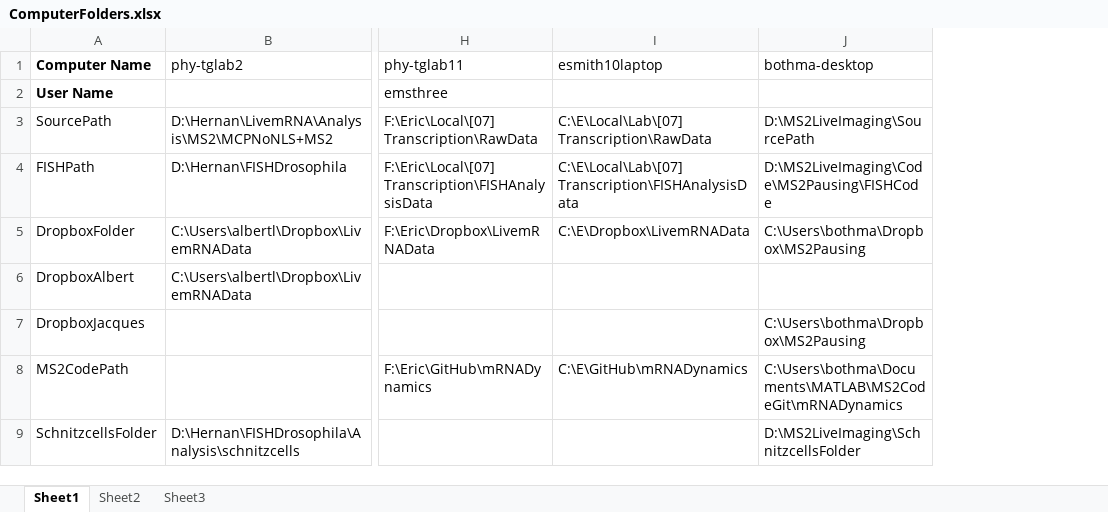
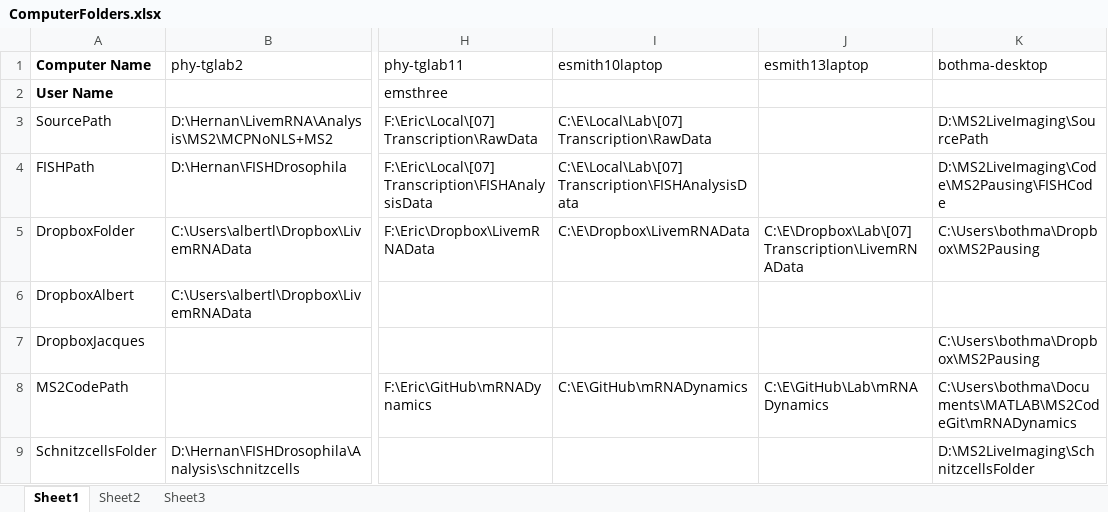
Before and after one commit to GarciaLab/mRNADynamics, an Excel workbook: ComputerFolders.xlsx, sheet Sheet1, drawn as a sheet; only a part is shown, gaps mark what is left out; values as stored, in another font and other column widths than the file's, no borders; the diff names each change by its address in the sheet, - before the commit and + after, or states it on an @@ line.

Commit message:
New entry in ComputerFolders

```diff
--- a/ComputerFolders.xlsx (sheet Sheet1)
+++ b/ComputerFolders.xlsx (sheet Sheet1)
+column J (esmith13laptop), rows 5-8: C:\E\Dropbox\Lab\[07] Transcription\LivemRNAData |  |  | C:\E\GitHub\Lab\mRNADynamics
```
